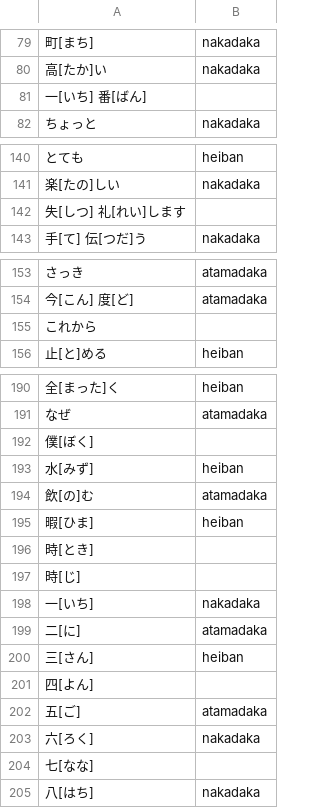
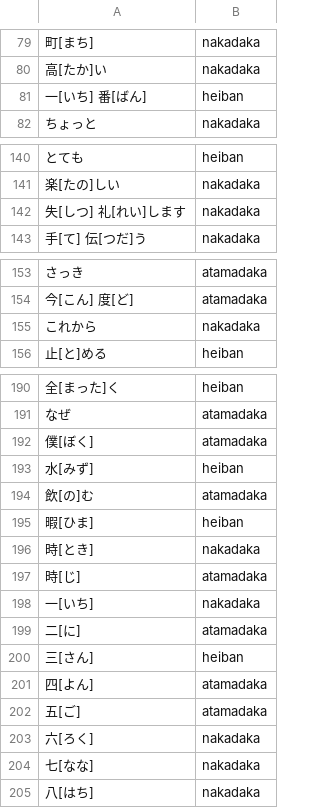
Before and after one commit to tassa-yoniso-manasi-karoto/kaishi, a TSV file: pitch_patterns_mappings.tsv, drawn as a sheet; only a part is shown, gaps mark what is left out; the diff covers the shown part only.

Commit message:
add 9 missing entries

```diff
--- a/pitch_patterns_mappings.tsv
+++ b/pitch_patterns_mappings.tsv
@@ -80,3 +80,3 @@
 高[たか]い	nakadaka
-一[いち] 番[ばん]	
+一[いち] 番[ばん]	heiban
 ちょっと	nakadaka
@@ -141,3 +141,3 @@
 楽[たの]しい	nakadaka
-失[しつ] 礼[れい]します	
+失[しつ] 礼[れい]します	nakadaka
 手[て] 伝[つだ]う	nakadaka
@@ -154,3 +154,3 @@
 今[こん] 度[ど]	atamadaka
-これから	
+これから	nakadaka
 止[と]める	heiban
@@ -191,3 +191,3 @@
 なぜ	atamadaka
-僕[ぼく]	
+僕[ぼく]	atamadaka
 水[みず]	heiban
@@ -195,4 +195,4 @@
 暇[ひま]	heiban
-時[とき]	
-時[じ]	
+時[とき]	nakadaka
+時[じ]	atamadaka
 一[いち]	nakadaka
@@ -200,6 +200,6 @@
 三[さん]	heiban
-四[よん]	
+四[よん]	atamadaka
 五[ご]	atamadaka
 六[ろく]	nakadaka
-七[なな]	
+七[なな]	nakadaka
 八[はち]	nakadaka
```
Also changed, not shown: 1 edited cell elsewhere in this file.
